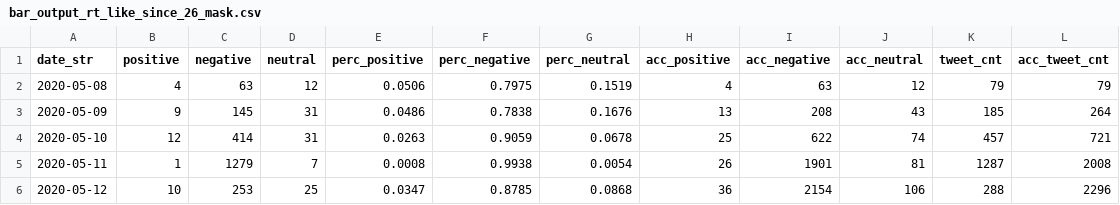
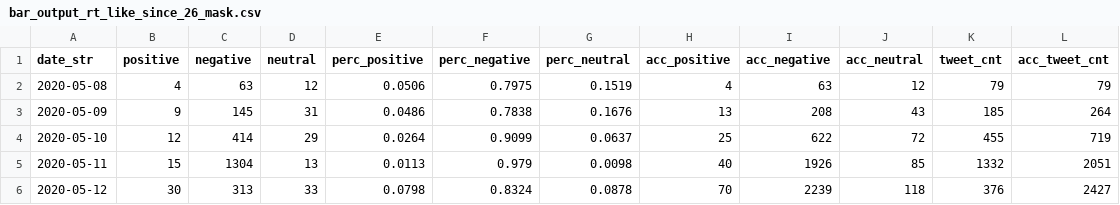
Before and after one commit to research-pub/research-pub.github.io, a CSV file: tracing/data/bar_output_rt_like_since_26_mask.csv, drawn as a sheet; only a part is shown; the diff covers the shown part only.

```diff
--- a/tracing/data/bar_output_rt_like_since_26_mask.csv
+++ b/tracing/data/bar_output_rt_like_since_26_mask.csv
@@ -3,4 +3,4 @@ date_str,positive,negative,neutral,perc_positive,perc_negative,perc_neutral,acc_
 2020-05-09,9,145,31,0.0486,0.7838,0.1676,13,208,43,185,264
-2020-05-10,12,414,31,0.0263,0.9059,0.0678,25,622,74,457,721
-2020-05-11,1,1279,7,0.0008,0.9938,0.0054,26,1901,81,1287,2008
-2020-05-12,10,253,25,0.0347,0.8785,0.0868,36,2154,106,288,2296
+2020-05-10,12,414,29,0.0264,0.9099,0.0637,25,622,72,455,719
+2020-05-11,15,1304,13,0.0113,0.979,0.0098,40,1926,85,1332,2051
+2020-05-12,30,313,33,0.0798,0.8324,0.0878,70,2239,118,376,2427
```
Also changed, not shown: 1 added row and 66 edited cells elsewhere in this file, tracing/data/bar_output_rt_like_since_26_covid.csv, 1 other file.
